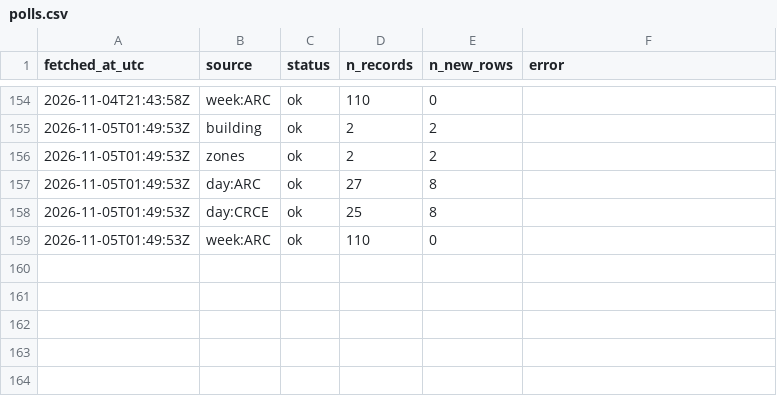
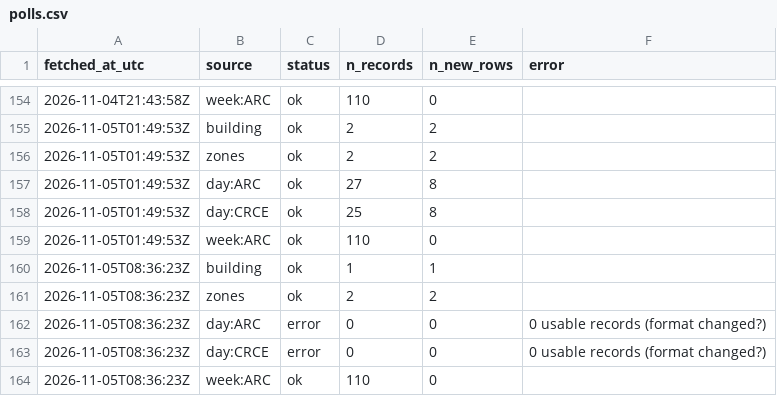
Before and after one commit to s4ndyz/crowd4cast, a CSV file: polls.csv, drawn as a sheet; only a part is shown, gaps mark what is left out; the diff names each change by its address in the sheet, - before the commit and + after, or states it on an @@ line.

Commit message:
data 2026-11-05T08:36Z

```diff
--- a/polls.csv
+++ b/polls.csv
+row 160: 2026-11-05T08:36:23Z | building | ok | 1 | 1
+row 161: 2026-11-05T08:36:23Z | zones | ok | 2 | 2
+row 162: 2026-11-05T08:36:23Z | day:ARC | error | 0 | 0 | 0 usable records (format changed?)
+row 163: 2026-11-05T08:36:23Z | day:CRCE | error | 0 | 0 | 0 usable records (format changed?)
+row 164: 2026-11-05T08:36:23Z | week:ARC | ok | 110 | 0
```
Also changed, not shown: building.csv, zones.csv.
